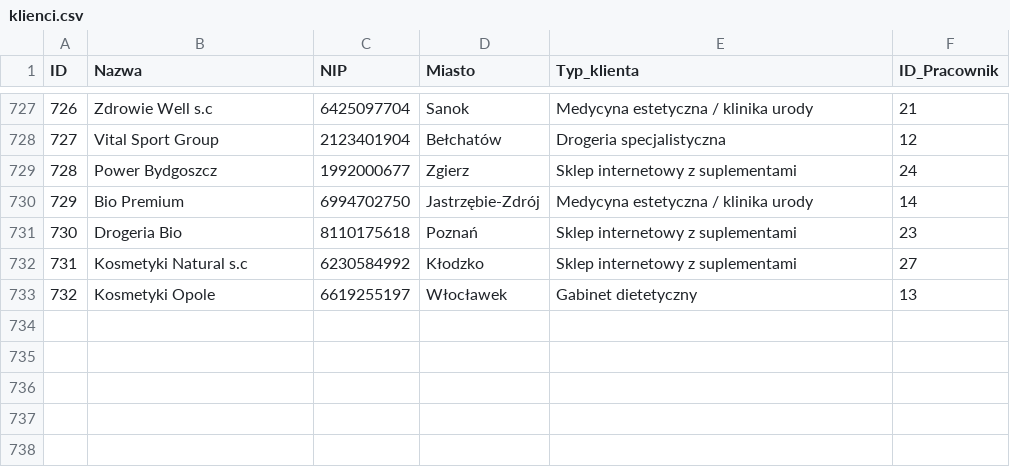
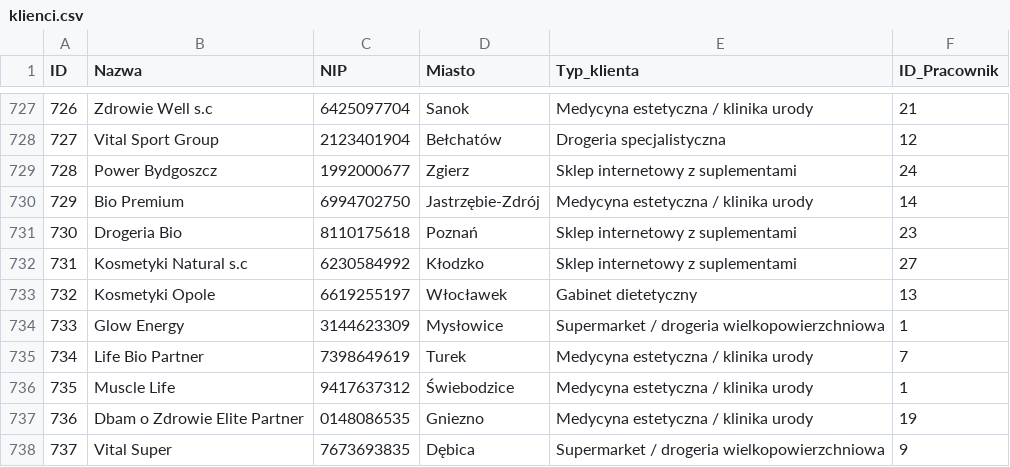
Before and after one commit to abazela/generator-danych, a CSV file: dane_csv/klienci.csv, drawn as a sheet; only a part is shown, gaps mark what is left out.

```diff
--- a/dane_csv/klienci.csv
+++ b/dane_csv/klienci.csv
@@ -733 +733,6 @@
 732,Kosmetyki Opole,6619255197,Włocławek,Gabinet dietetyczny,13
+733,Glow Energy,3144623309,Mysłowice,Supermarket / drogeria wielkopowierzchniowa,1
+734,Life Bio Partner,7398649619,Turek,Medycyna estetyczna / klinika urody,7
+735,Muscle Life,9417637312,Świebodzice,Medycyna estetyczna / klinika urody,1
+736,Dbam o Zdrowie Elite Partner,0148086535,Gniezno,Medycyna estetyczna / klinika urody,19
+737,Vital Super,7673693835,Dębica,Supermarket / drogeria wielkopowierzchniowa,9
```
Also changed, not shown: dane_csv/pozycje_zamowienie.csv, dane_csv/zamowienia.csv.
